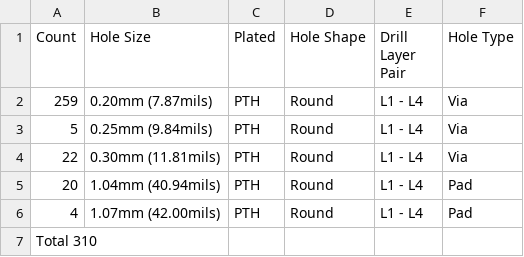
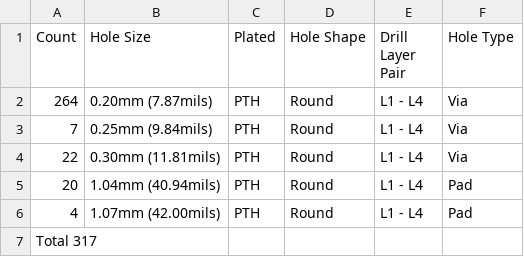
Before and after one commit to BDMPowertrain/bms_slave, a CSV file: Manufacturing/Fabrication/Drill Tables/bms_slave-(L1-L4)_drill_table.csv, drawn as a sheet.

```diff
--- a/Manufacturing/Fabrication/Drill Tables/bms_slave-(L1-L4)_drill_table.csv
+++ b/Manufacturing/Fabrication/Drill Tables/bms_slave-(L1-L4)_drill_table.csv
@@ -1,4 +1,4 @@
 Count,Hole Size,Plated,Hole Shape,Drill Layer Pair,Hole Type
-259,0.20mm (7.87mils),PTH,Round,L1 - L4,Via
-5,0.25mm (9.84mils),PTH,Round,L1 - L4,Via
+264,0.20mm (7.87mils),PTH,Round,L1 - L4,Via
+7,0.25mm (9.84mils),PTH,Round,L1 - L4,Via
 22,0.30mm (11.81mils),PTH,Round,L1 - L4,Via
@@ -6,2 +6,2 @@ Count,Hole Size,Plated,Hole Shape,Drill Layer Pair,Hole Type
 4,1.07mm (42.00mils),PTH,Round,L1 - L4,Pad
-Total 310,,,,,
+Total 317,,,,,
```
Also changed, not shown: Manufacturing/Assembly/bms_slave-CPL.csv, Manufacturing/Assembly/bms_slave-bom.csv, 39 other files.
